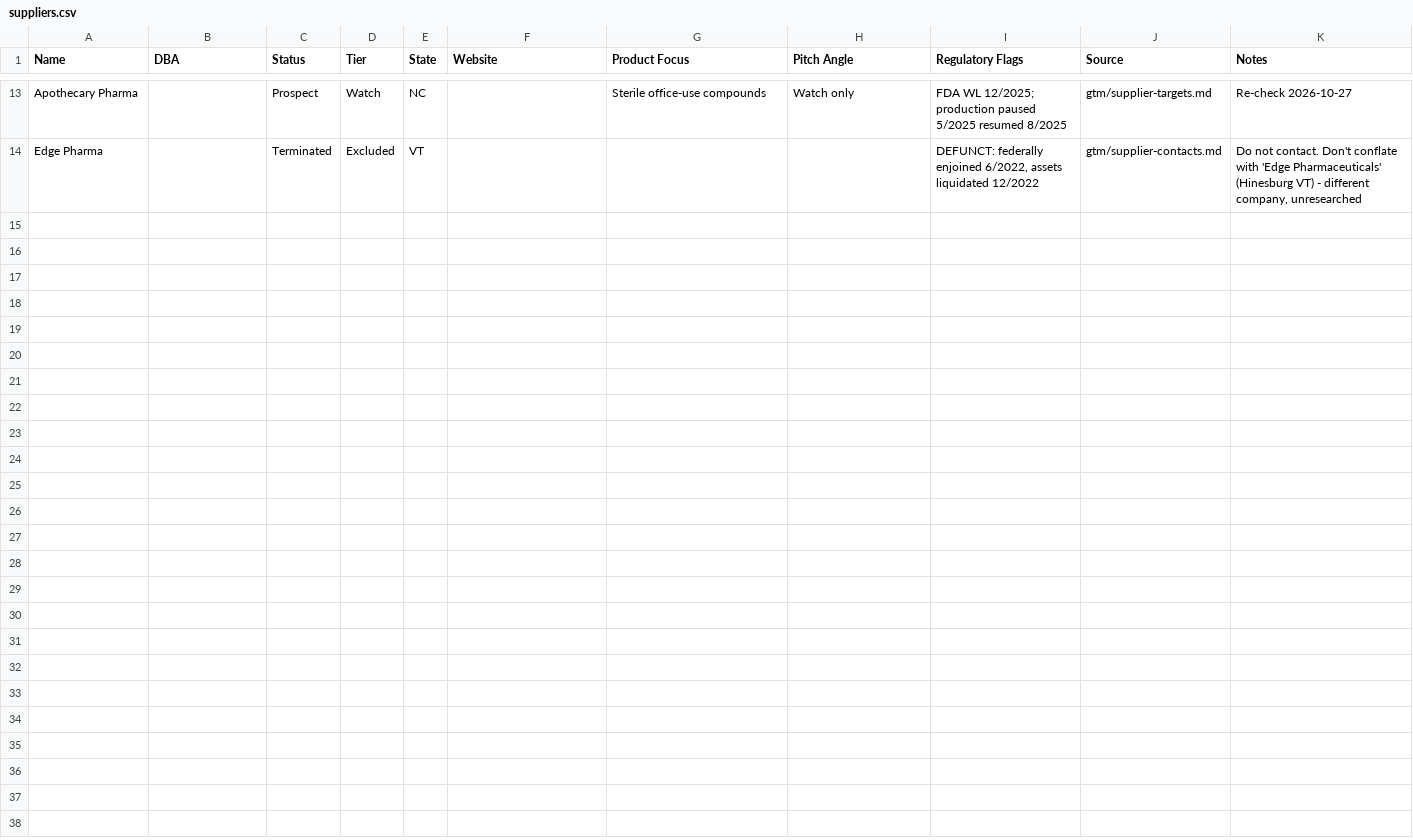
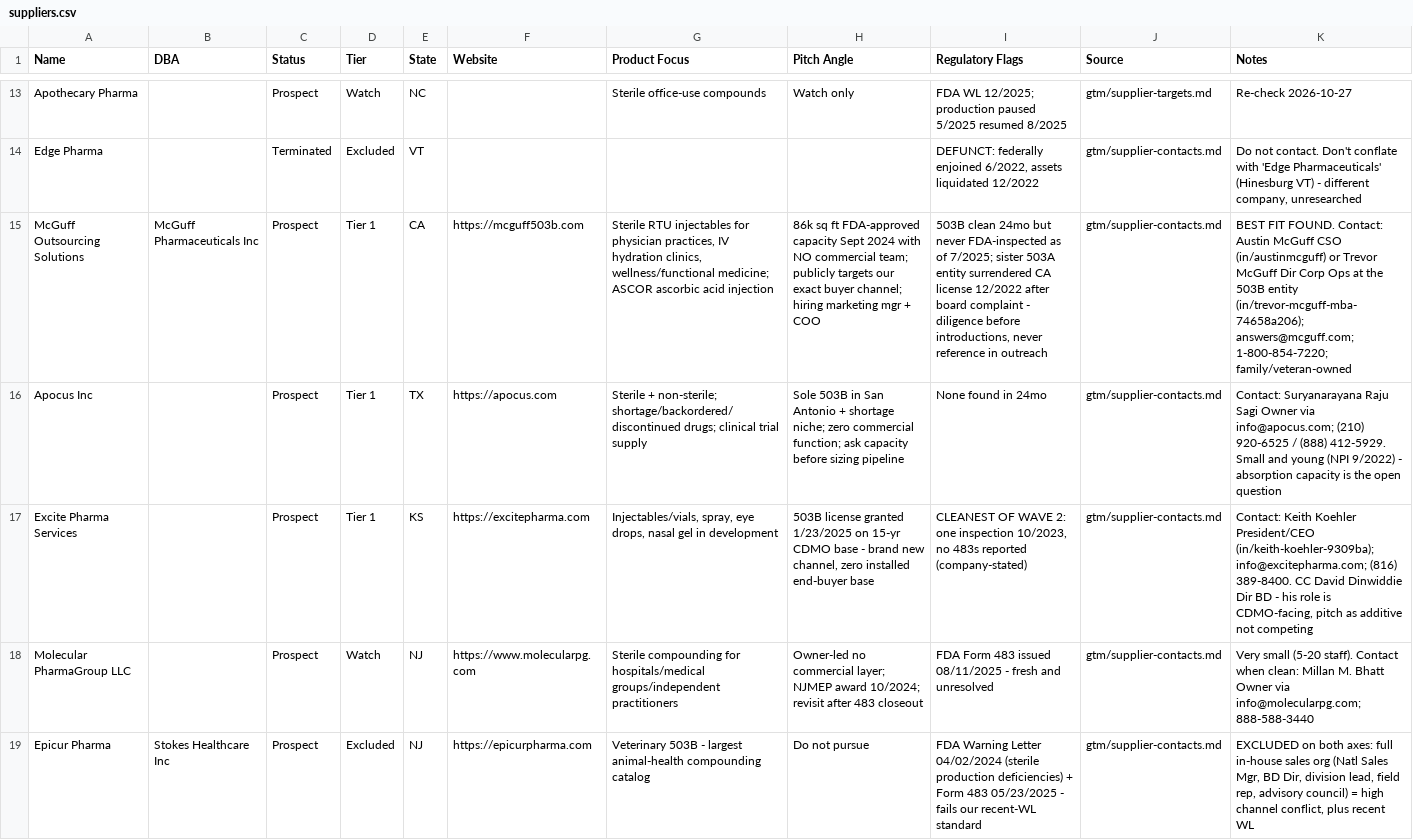
Before and after one commit to taylorluce22/coyote-and-company, a CSV file: agency-os/mvp/csv/suppliers.csv, drawn as a sheet; only a part is shown, gaps mark what is left out; the diff names each change by its address in the sheet, - before the commit and + after, or states it on an @@ line.

```diff
--- a/agency-os/mvp/csv/suppliers.csv
+++ b/agency-os/mvp/csv/suppliers.csv
+row 15: McGuff Outsourcing Solutions | McGuff Pharmaceuticals Inc | Prospect | Tier 1 | CA | https://mcguff503b.com | Sterile RTU injectables for physician practices, IV hydration clinics, wellness/functional medicine; ASCOR ascorbic acid injection | 86k sq ft FDA-approved capacity Sept 2024 with NO commercial team; publicly targets our exact buyer channel; hiring marketing mgr + COO | 503B clean 24mo but never FDA-inspected as of 7/2025; sister 503A entity surrendered CA license 12/2022 after board complaint - diligence before introductions, never reference in outreach | gtm/supplier-contacts.md | BEST FIT FOUND. Contact: Austin McGuff CSO (in/austinmcguff) or Trevor McGuff Dir Corp Ops at the 503B entity (in/trevor-mcguff-mba-74658a206); answers@mcguff.com; 1-800-854-7220; family/veteran-owned
+row 16: Apocus Inc |  | Prospect | Tier 1 | TX | https://apocus.com | Sterile + non-sterile; shortage/backordered/discontinued drugs; clinical trial supply | Sole 503B in San Antonio + shortage niche; zero commercial function; ask capacity before sizing pipeline | None found in 24mo | gtm/supplier-contacts.md | Contact: Suryanarayana Raju Sagi Owner via info@apocus.com; (210) 920-6525 / (888) 412-5929. Small and young (NPI 9/2022) - absorption capacity is the open question
+row 17: Excite Pharma Services |  | Prospect | Tier 1 | KS | https://excitepharma.com | Injectables/vials, spray, eye drops, nasal gel in development | 503B license granted 1/23/2025 on 15-yr CDMO base - brand new channel, zero installed end-buyer base | CLEANEST OF WAVE 2: one inspection 10/2023, no 483s reported (company-stated) | gtm/supplier-contacts.md | Contact: Keith Koehler President/CEO (in/keith-koehler-9309ba); info@excitepharma.com; (816) 389-8400. CC David Dinwiddie Dir BD - his role is CDMO-facing, pitch as additive not competing
+row 18: Molecular PharmaGroup LLC |  | Prospect | Watch | NJ | https://www.molecularpg.com | Sterile compounding for hospitals/medical groups/independent practitioners | Owner-led no commercial layer; NJMEP award 10/2024; revisit after 483 closeout | FDA Form 483 issued 08/11/2025 - fresh and unresolved | gtm/supplier-contacts.md | Very small (5-20 staff). Contact when clean: Millan M. Bhatt Owner via info@molecularpg.com; 888-588-3440
+row 19: Epicur Pharma | Stokes Healthcare Inc | Prospect | Excluded | NJ | https://epicurpharma.com | Veterinary 503B - largest animal-health compounding catalog | Do not pursue | FDA Warning Letter 04/02/2024 (sterile production deficiencies) + Form 483 05/23/2025 - fails our recent-WL standard | gtm/supplier-contacts.md | EXCLUDED on both axes: full in-house sales org (Natl Sales Mgr, BD Dir, division lead, field rep, advisory council) = high channel conflict, plus recent WL
```
Also changed, not shown: 2 other files.
